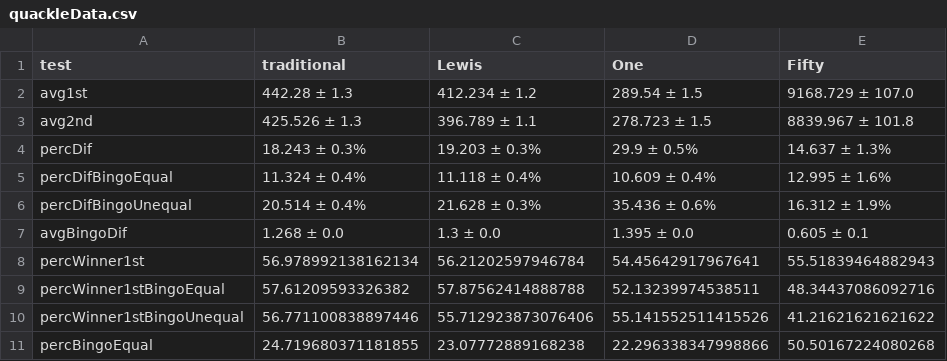
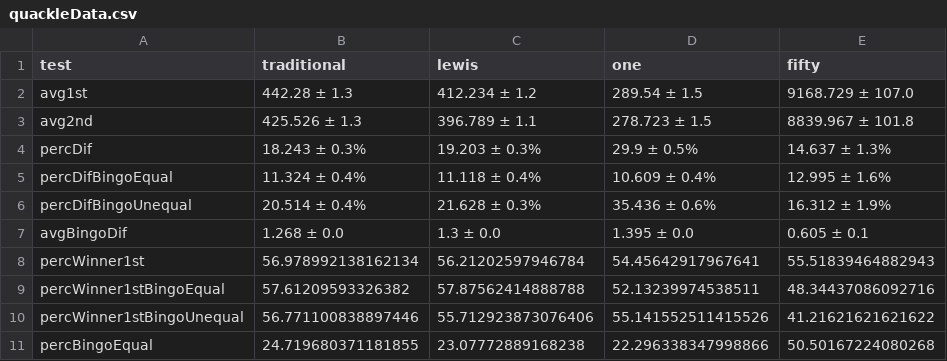
Before and after one commit to kmcelwee/scrabble, a CSV file: quackleData.csv, drawn as a sheet.

```diff
--- a/quackleData.csv
+++ b/quackleData.csv
@@ -1,2 +1,2 @@
-test,traditional,Lewis,One,Fifty
+test,traditional,lewis,one,fifty
 avg1st,442.28 ± 1.3,412.234 ± 1.2,289.54 ± 1.5,9168.729 ± 107.0
```
Also changed, not shown: 1 other file.
